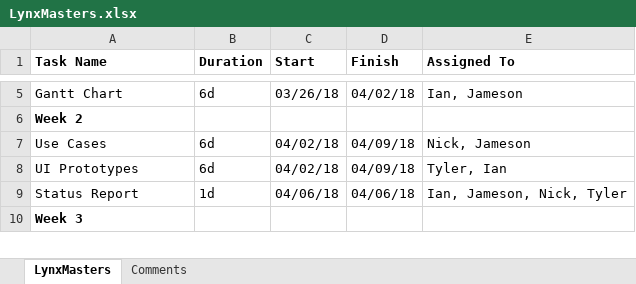
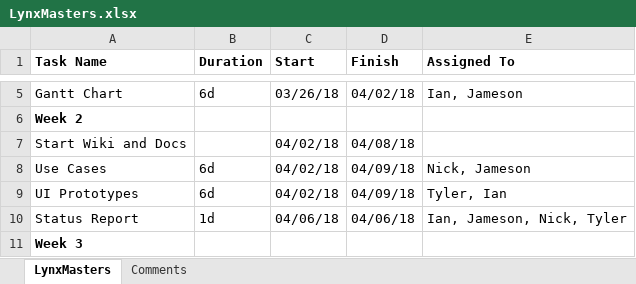
Before and after one commit to LynxMasters/Documentation, an Excel workbook: week_one/gantt/LynxMasters.xlsx, sheet LynxMasters, drawn as a sheet; only a part is shown, gaps mark what is left out; values as stored, in another font and other column widths than the file's, no borders; the diff names each change by its address in the sheet, - before the commit and + after, or states it on an @@ line.

Commit message:
update gantt

```diff
--- a/week_one/gantt/LynxMasters.xlsx (sheet LynxMasters)
+++ b/week_one/gantt/LynxMasters.xlsx (sheet LynxMasters)
+row 7: Start Wiki and Docs |  | 04/02/18 | 04/08/18
```
Also changed, not shown: 4 other files.
